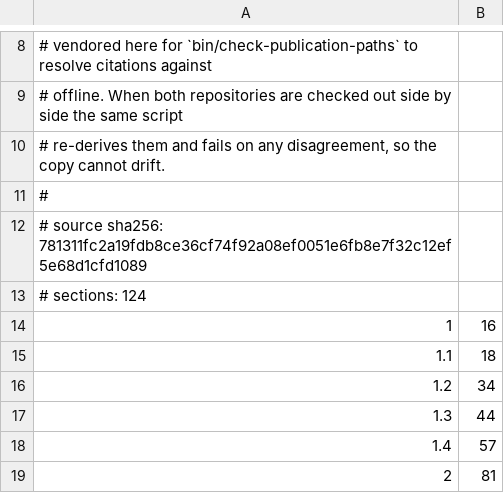
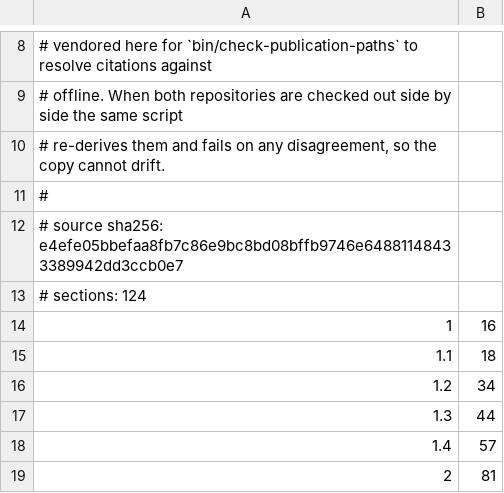
Before and after one commit to kiosk-hq/kiosk, a TSV file: spec/public-spec-sections.tsv, drawn as a sheet; only a part is shown, gaps mark what is left out.

```diff
--- a/spec/public-spec-sections.tsv
+++ b/spec/public-spec-sections.tsv
@@ -11,3 +11,3 @@
 #
-# source sha256: 781311fc2a19fdb8ce36cf74f92a08ef0051e6fb8e7f32c12ef5e68d1cfd1089
+# source sha256: e4efe05bbefaa8fb7c86e9bc8bd08bffb9746e64881148433389942dd3ccb0e7
 # sections: 124
```
Also changed, not shown: 2 other files.
